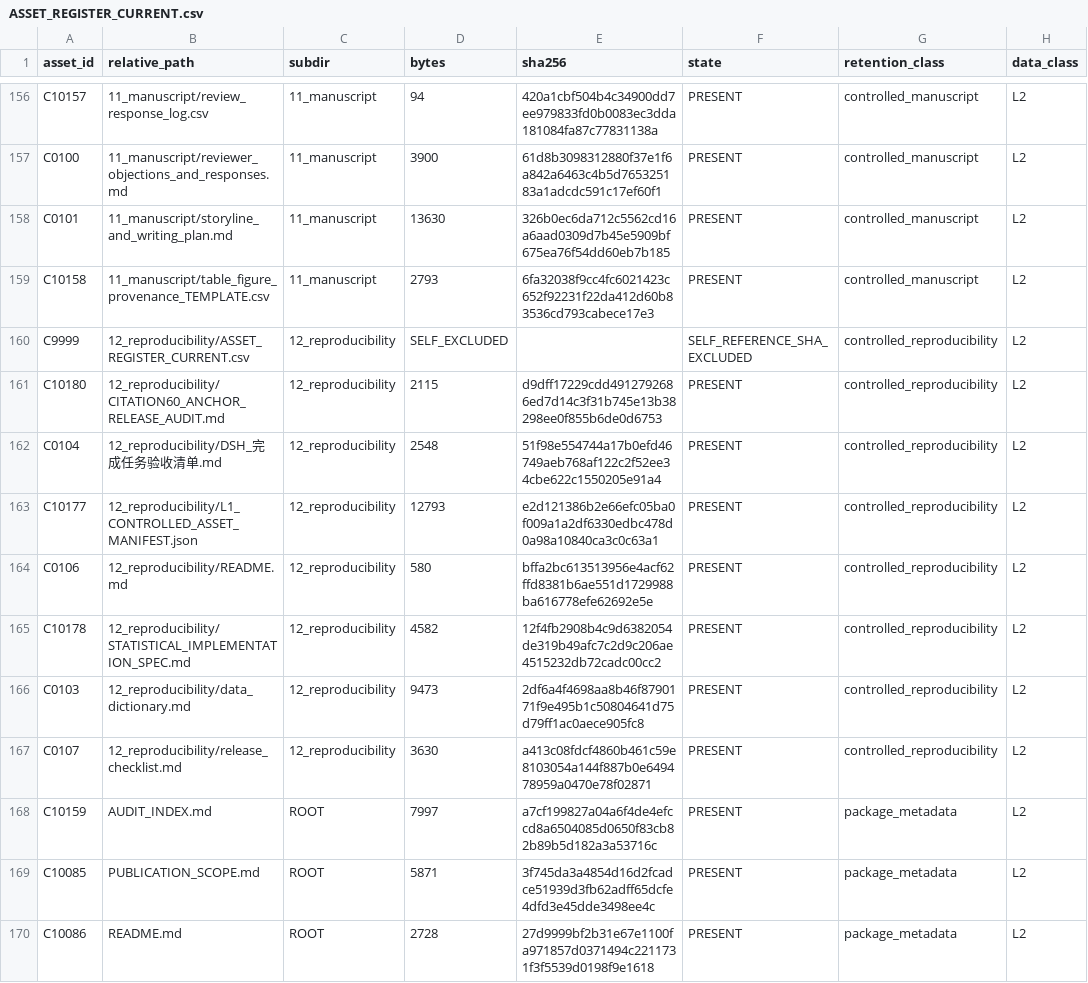
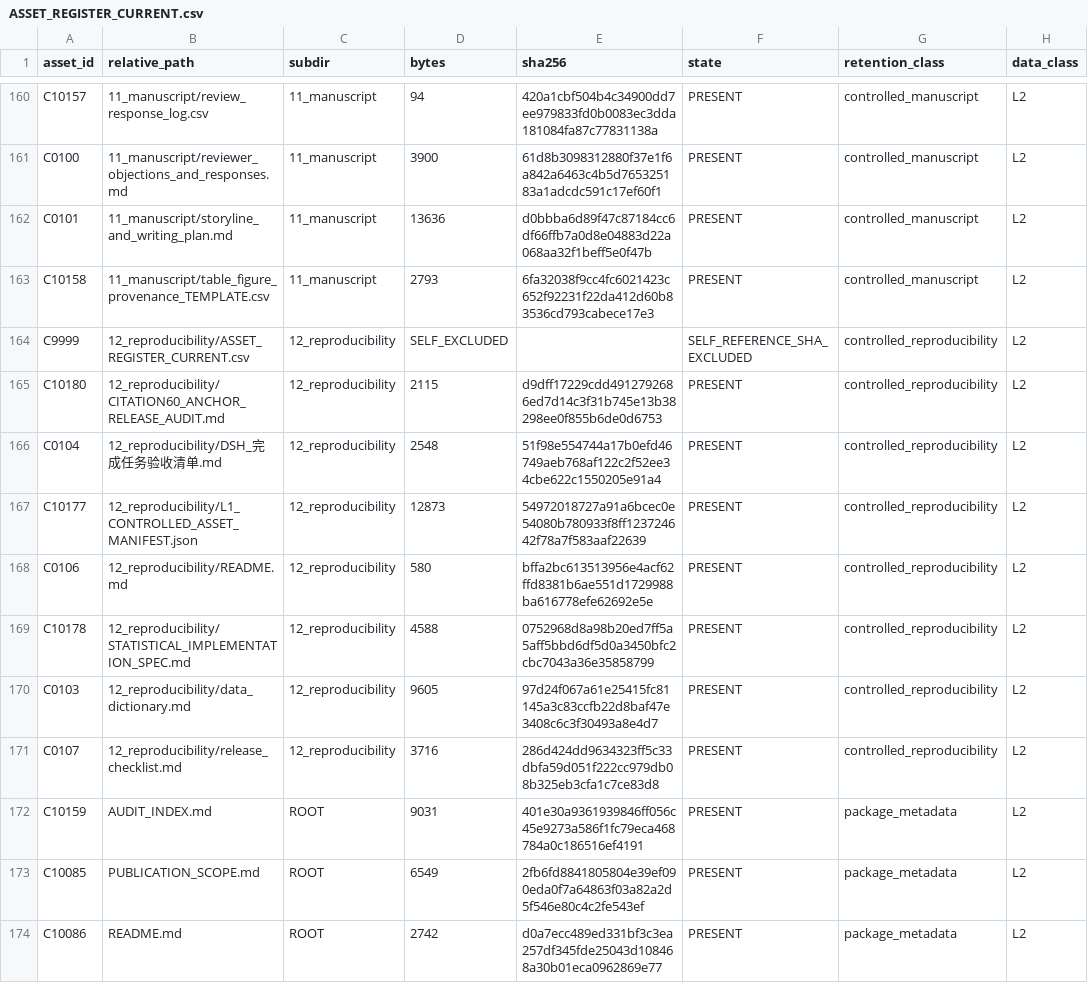
Before and after one commit to w1-23/QAagent, a CSV file: experiments/citrus_scholar_citation60/12_reproducibility/ASSET_REGISTER_CURRENT.csv, drawn as a sheet; only a part is shown, gaps mark what is left out; addresses are those after the commit; the diff covers the shown part only; the diff names each change by its address in the sheet, - before the commit and + after, or states it on an @@ line.

```diff
--- a/experiments/citrus_scholar_citation60/12_reproducibility/ASSET_REGISTER_CURRENT.csv
+++ b/experiments/citrus_scholar_citation60/12_reproducibility/ASSET_REGISTER_CURRENT.csv
-D162 (bytes): 13630
+D162 (bytes): 13636
-E162 (sha256): 326b0ec6da712c5562cd16a6aad0309d7b45e5909bf675ea76f54dd60eb7b185
+E162 (sha256): d0bbba6d89f47c87184cc6df66ffb7a0d8e04883d22a068aa32f1beff5e0f47b
-D167 (bytes): 12793
+D167 (bytes): 12873
-E167 (sha256): e2d121386b2e66efc05ba0f009a1a2df6330edbc478d0a98a10840ca3c0c63a1
+E167 (sha256): 54972018727a91a6bcec0e54080b780933f8ff123724642f78a7f583aaf22639
-D169 (bytes): 4582
+D169 (bytes): 4588
-E169 (sha256): 12f4fb2908b4c9d6382054de319b49afc7c2d9c206ae4515232db72cadc00cc2
+E169 (sha256): 0752968d8a98b20ed7ff5a5aff5bbd6df5d0a3450bfc2cbc7043a36e35858799
-D170 (bytes): 9473
+D170 (bytes): 9605
-E170 (sha256): 2df6a4f4698aa8b46f8790171f9e495b1c50804641d75d79ff1ac0aece905fc8
+E170 (sha256): 97d24f067a61e25415fc81145a3c83ccfb22d8baf47e3408c6c3f30493a8e4d7
-D171 (bytes): 3630
+D171 (bytes): 3716
-E171 (sha256): a413c08fdcf4860b461c59e8103054a144f887b0e649478959a0470e78f02871
+E171 (sha256): 286d424dd9634323ff5c33dbfa59d051f222cc979db08b325eb3cfa1c7ce83d8
-D172 (bytes): 7997
+D172 (bytes): 9031
-E172 (sha256): a7cf199827a04a6f4de4efccd8a6504085d0650f83cb82b89b5d182a3a53716c
+E172 (sha256): 401e30a9361939846ff056c45e9273a586f1fc79eca468784a0c186516ef4191
-D173 (bytes): 5871
+D173 (bytes): 6549
-E173 (sha256): 3f745da3a4854d16d2fcadce51939d3fb62adff65dcfe4dfd3e45dde3498ee4c
+E173 (sha256): 2fb6fd8841805804e39ef090eda0f7a64863f03a82a2d5f546e80c4c2fe543ef
-D174 (bytes): 2728
+D174 (bytes): 2742
-E174 (sha256): 27d9999bf2b31e67e1100fa971857d0371494c2211731f3f5539d0198f9e1618
+E174 (sha256): d0a7ecc489ed331bf3c3ea257df345fde25043d108468a30b01eca0962869e77
```
Also changed, not shown: 9 added rows and 78 edited cells elsewhere in this file, experiments/citrus_scholar_citation60/00_protocol/03_实验资产与数据留存台账.csv, experiments/citrus_scholar_citation60/00_protocol/change_log.csv, 55 other files.
